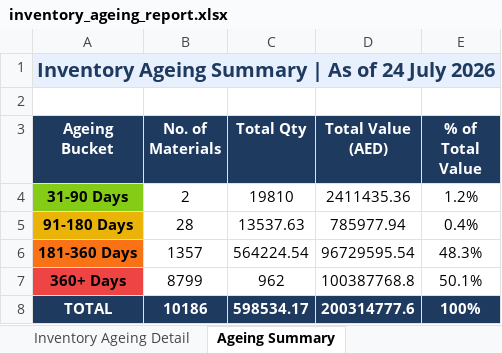
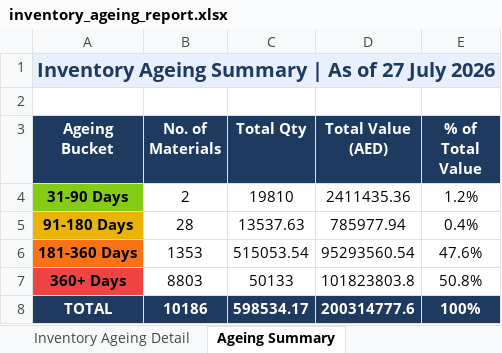
Before and after one commit to uplabdh13-lgtm/sap-dashboards, an Excel workbook: inventory_ageing_report.xlsx, sheet Ageing Summary, drawn as a sheet; values as stored, in another font and other column widths than the file's, no borders; charts and pictures not drawn; the diff names each change by its address in the sheet, - before the commit and + after, or states it on an @@ line.

```diff
--- a/inventory_ageing_report.xlsx (sheet Ageing Summary)
+++ b/inventory_ageing_report.xlsx (sheet Ageing Summary)
-A1 (Ageing Bucket): Inventory Ageing Summary | As of 24 July 2026
+A1 (Ageing Bucket): Inventory Ageing Summary | As of 27 July 2026
-B6 (No. of Materials): 1357
+B6 (No. of Materials): 1353
-C6 (Total Qty): 564224.54
+C6 (Total Qty): 515053.54
-D6 (Total Value (AED)): 96729595.54
+D6 (Total Value (AED)): 95293560.54
-E6 (% of Total Value): 48.3%
+E6 (% of Total Value): 47.6%
-B7 (No. of Materials): 8799
+B7 (No. of Materials): 8803
-C7 (Total Qty): 962
+C7 (Total Qty): 50133
-D7 (Total Value (AED)): 100387768.8
+D7 (Total Value (AED)): 101823803.8
-E7 (% of Total Value): 50.1%
+E7 (% of Total Value): 50.8%
```
Also changed, not shown: sheet Inventory Ageing Detail, 1 other file.
